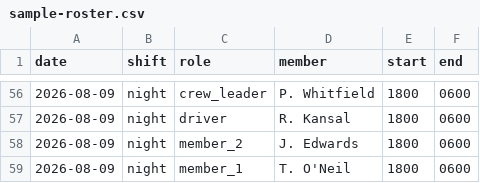
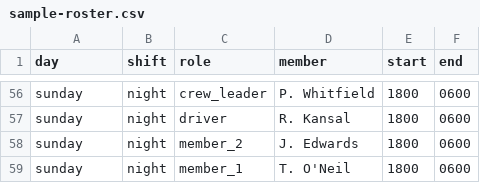
Before and after one commit to intellectcubed/duty_roster, a CSV file: data/sample-roster.csv, drawn as a sheet; only a part is shown, gaps mark what is left out; the diff covers the shown part only.

```diff
--- a/data/sample-roster.csv
+++ b/data/sample-roster.csv
@@ -1 +1 @@
-date,shift,role,member,start,end
+day,shift,role,member,start,end
@@ -56,4 +56,4 @@ date,shift,role,member,start,end
-2026-08-09,night,crew_leader,P. Whitfield,1800,0600
-2026-08-09,night,driver,R. Kansal,1800,0600
-2026-08-09,night,member_2,J. Edwards,1800,0600
-2026-08-09,night,member_1,T. O'Neil,1800,0600
+sunday,night,crew_leader,P. Whitfield,1800,0600
+sunday,night,driver,R. Kansal,1800,0600
+sunday,night,member_2,J. Edwards,1800,0600
+sunday,night,member_1,T. O'Neil,1800,0600
```
Also changed, not shown: 54 edited cells elsewhere in this file, 9 other files.
